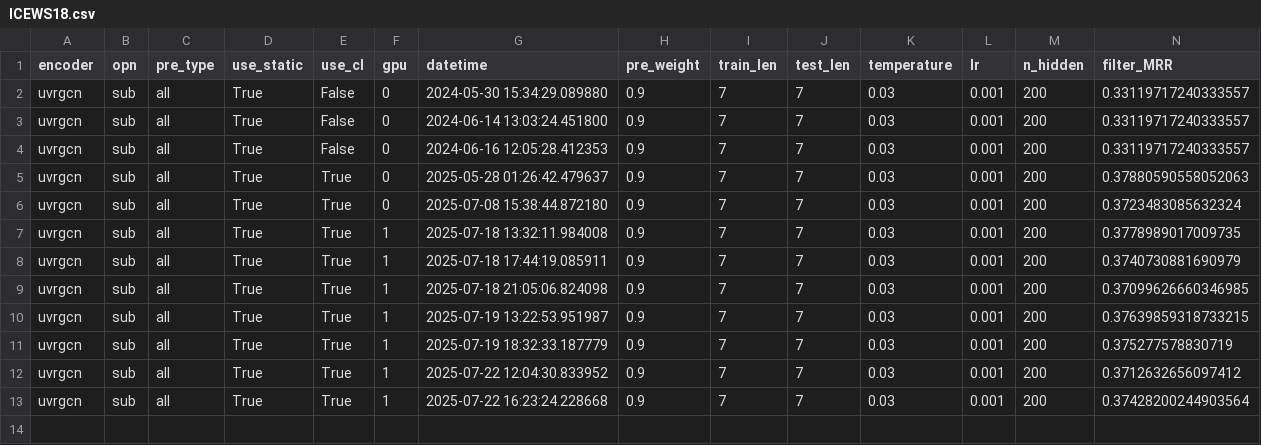
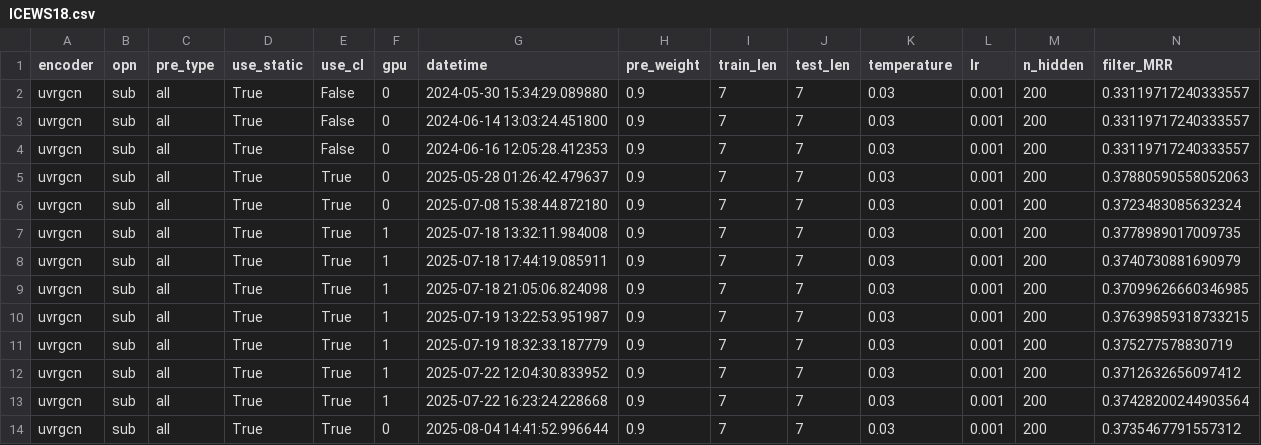
Before and after one commit to EshaniF/STRIDE, a CSV file: result/ICEWS18.csv, drawn as a sheet; only a part is shown; rows hold the shown columns only; the diff names each change by its address in the sheet, - before the commit and + after, or states it on an @@ line.

```diff
--- a/result/ICEWS18.csv
+++ b/result/ICEWS18.csv
+row 14: uvrgcn | sub | all | True | True | 0 | 2025-08-04 14:41:52.996644 | 0.9 | 7 | 7 | 0.03 | 0.001 | 200 | 0.3735467791557312
```
Also changed, not shown: 8 other files.
